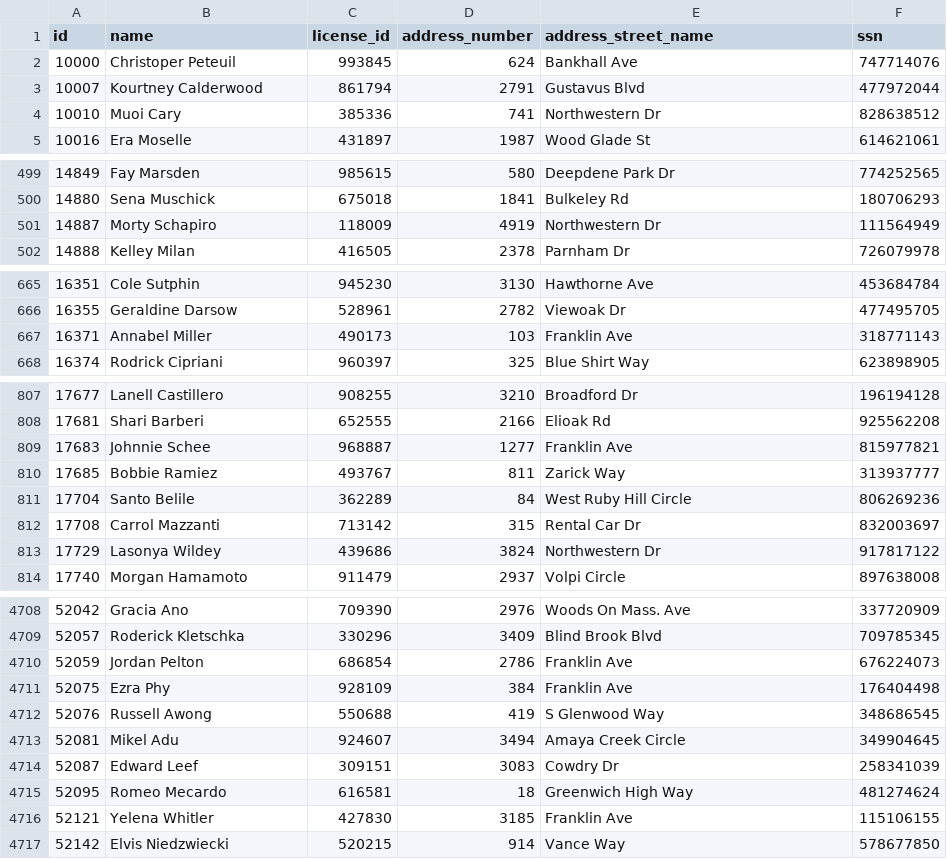
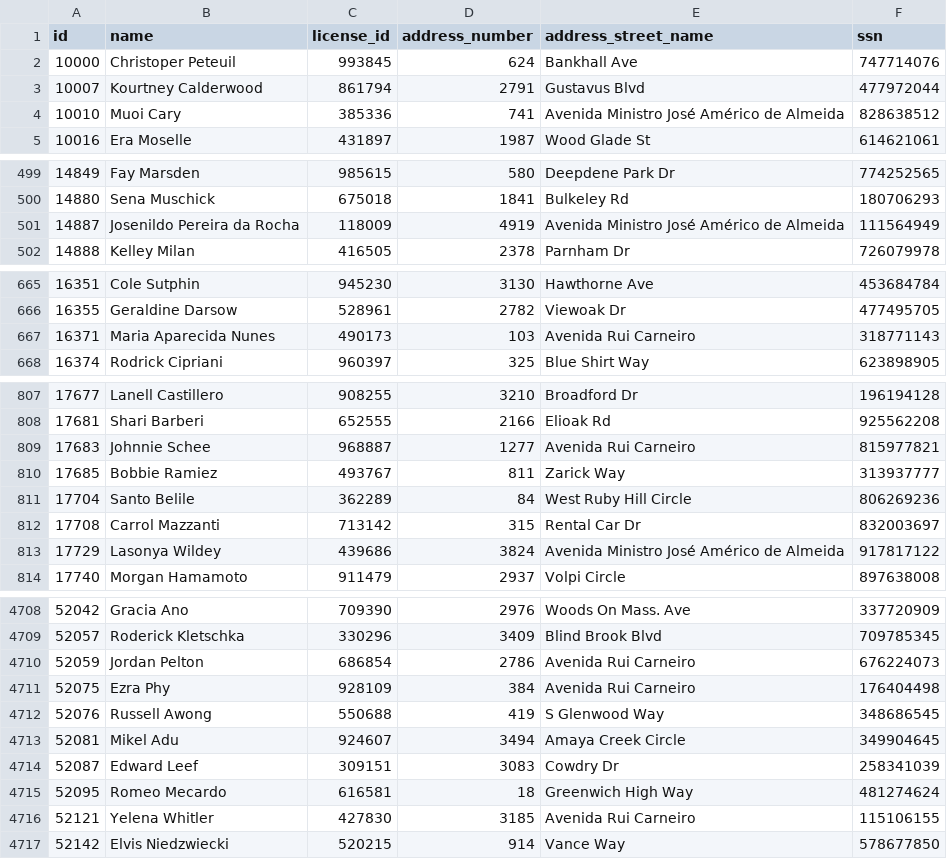
Before and after one commit to RyanRodMat/data-lakehouse-101-Ryan, a CSV file: jupyter/notebooks/dados/pessoa.csv, drawn as a sheet; only a part is shown, gaps mark what is left out; the diff covers the shown part only.

```diff
--- a/jupyter/notebooks/dados/pessoa.csv
+++ b/jupyter/notebooks/dados/pessoa.csv
@@ -3,3 +3,3 @@ id,name,license_id,address_number,address_street_name,ssn
 10007,Kourtney Calderwood,861794,2791,Gustavus Blvd,477972044
-10010,Muoi Cary,385336,741,Northwestern Dr,828638512
+10010,Muoi Cary,385336,741,Avenida Ministro José Américo de Almeida,828638512
 10016,Era Moselle,431897,1987,Wood Glade St,614621061
@@ -500,3 +500,3 @@ id,name,license_id,address_number,address_street_name,ssn
 14880,Sena Muschick,675018,1841,Bulkeley Rd,180706293
-14887,Morty Schapiro,118009,4919,Northwestern Dr,111564949
+14887,Josenildo Pereira da Rocha,118009,4919,Avenida Ministro José Américo de Almeida,111564949
 14888,Kelley Milan,416505,2378,Parnham Dr,726079978
@@ -666,3 +666,3 @@ id,name,license_id,address_number,address_street_name,ssn
 16355,Geraldine Darsow,528961,2782,Viewoak Dr,477495705
-16371,Annabel Miller,490173,103,Franklin Ave,318771143
+16371,Maria Aparecida Nunes,490173,103,Avenida Rui Carneiro,318771143
 16374,Rodrick Cipriani,960397,325,Blue Shirt Way,623898905
@@ -808,3 +808,3 @@ id,name,license_id,address_number,address_street_name,ssn
 17681,Shari Barberi,652555,2166,Elioak Rd,925562208
-17683,Johnnie Schee,968887,1277,Franklin Ave,815977821
+17683,Johnnie Schee,968887,1277,Avenida Rui Carneiro,815977821
 17685,Bobbie Ramiez,493767,811,Zarick Way,313937777
@@ -812,3 +812,3 @@ id,name,license_id,address_number,address_street_name,ssn
 17708,Carrol Mazzanti,713142,315,Rental Car Dr,832003697
-17729,Lasonya Wildey,439686,3824,Northwestern Dr,917817122
+17729,Lasonya Wildey,439686,3824,Avenida Ministro José Américo de Almeida,917817122
 17740,Morgan Hamamoto,911479,2937,Volpi Circle,897638008
@@ -4709,4 +4709,4 @@ id,name,license_id,address_number,address_street_name,ssn
 52057,Roderick Kletschka,330296,3409,Blind Brook Blvd,709785345
-52059,Jordan Pelton,686854,2786,Franklin Ave,676224073
-52075,Ezra Phy,928109,384,Franklin Ave,176404498
+52059,Jordan Pelton,686854,2786,Avenida Rui Carneiro,676224073
+52075,Ezra Phy,928109,384,Avenida Rui Carneiro,176404498
 52076,Russell Awong,550688,419,S Glenwood Way,348686545
@@ -4715,3 +4715,3 @@ id,name,license_id,address_number,address_street_name,ssn
 52095,Romeo Mecardo,616581,18,Greenwich High Way,481274624
-52121,Yelena Whitler,427830,3185,Franklin Ave,115106155
+52121,Yelena Whitler,427830,3185,Avenida Rui Carneiro,115106155
 52142,Elvis Niedzwiecki,520215,914,Vance Way,578677850
```
Also changed, not shown: 89 edited cells elsewhere in this file, jupyter/notebooks/dados/membro_academia.csv, jupyter/notebooks/dados/ocorrencia.csv, 3 other files.
